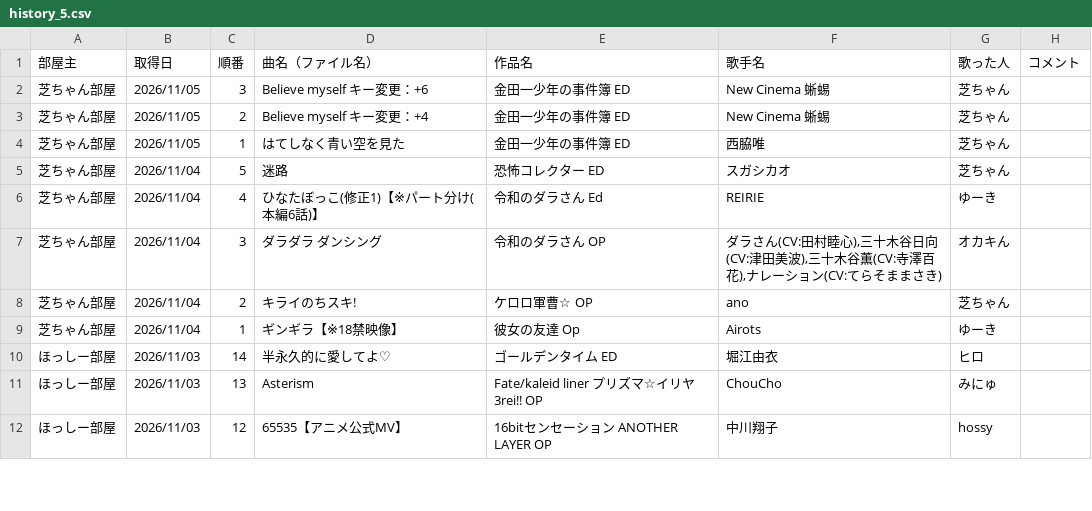
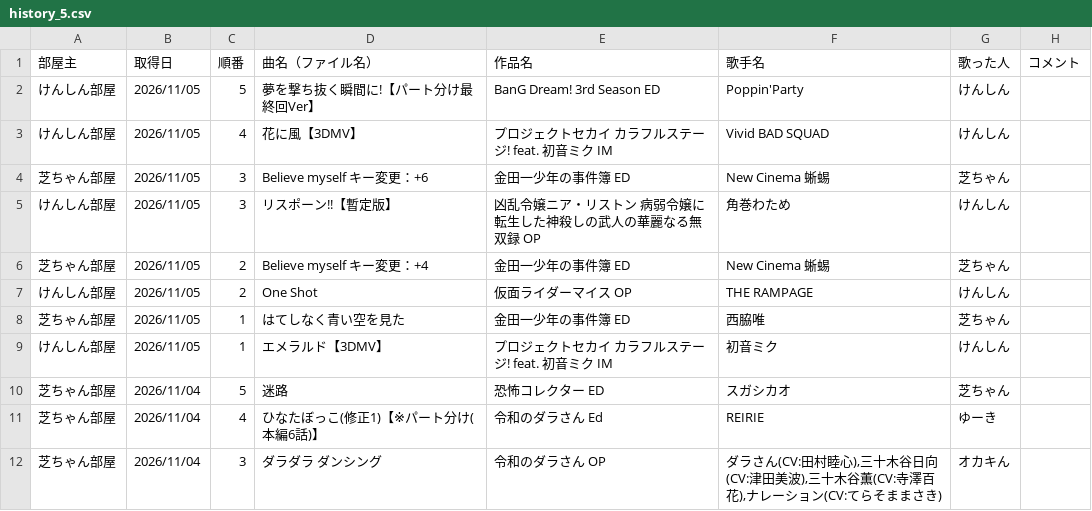
Before and after one commit to hachi515/karaoke_setlist, a CSV file: history_5.csv, drawn as a sheet; only a part is shown; the shorter side is filled out with more unchanged rows; the diff names each change by its address in the sheet, - before the commit and + after, or states it on an @@ line.

```diff
--- a/history_5.csv
+++ b/history_5.csv
+row 2: けんしん部屋 | 2026/11/05 | 5 | 夢を撃ち抜く瞬間に!【パート分け最終回Ver】 | BanG Dream! 3rd Season ED | Poppin'Party | けんしん
+row 3: けんしん部屋 | 2026/11/05 | 4 | 花に風【3DMV】 | プロジェクトセカイ カラフルステージ! feat. 初音ミク IM | Vivid BAD SQUAD | けんしん
+row 5: けんしん部屋 | 2026/11/05 | 3 | リスポーン!!【暫定版】 | 凶乱令嬢ニア・リストン 病弱令嬢に転生した神殺しの武人の華麗なる無双録 OP | 角巻わため | けんしん
+row 7: けんしん部屋 | 2026/11/05 | 2 | One Shot | 仮面ライダーマイス OP | THE RAMPAGE | けんしん
+row 9: けんしん部屋 | 2026/11/05 | 1 | エメラルド【3DMV】 | プロジェクトセカイ カラフルステージ! feat. 初音ミク IM | 初音ミク | けんしん
```
Also changed, not shown: 3 other files.
